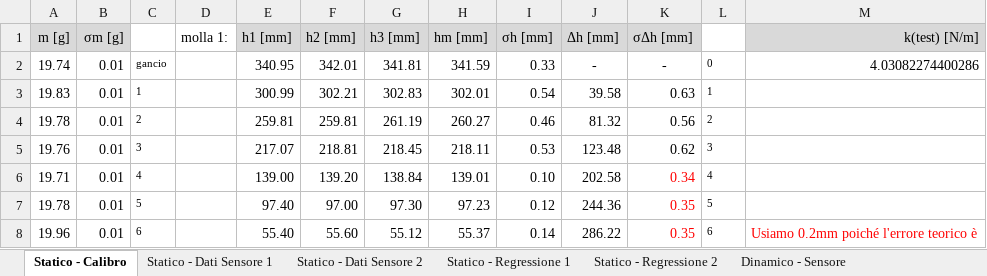
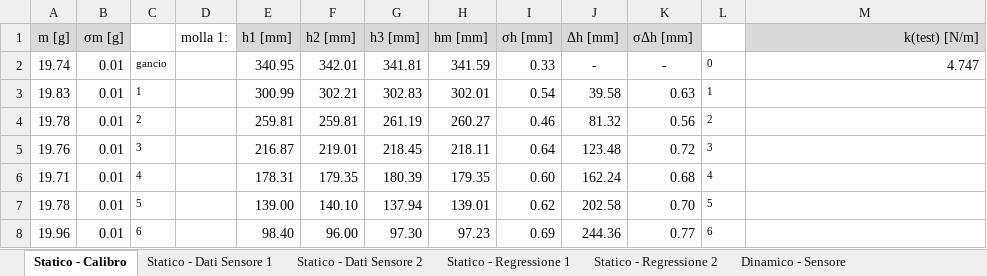
Before and after one commit to LeonardoCerasi/lab_stat, an Excel workbook: oscillazioni/molla.xlsx, sheet Statico - Calibro, drawn as a sheet; only a part is shown; values as stored, in another font and other column widths than the file's, no borders; the diff covers the shown part only; the diff names each change by its address in the sheet, - before the commit and + after, or states it on an @@ line.

```diff
--- a/oscillazioni/molla.xlsx (sheet Statico - Calibro)
+++ b/oscillazioni/molla.xlsx (sheet Statico - Calibro)
-M2 (k(test) [N/m]): 4.03082274400286
+M2 (k(test) [N/m]): 4.747
-E5 (h1 [mm]): 217.07
+E5 (h1 [mm]): 216.87
-F5 (h2 [mm]): 218.81
+F5 (h2 [mm]): 219.01
-I5 (σh [mm]): 0.53
+I5 (σh [mm]): 0.64
-K5 (σΔh [mm]): 0.62
+K5 (σΔh [mm]): 0.72
-E6 (h1 [mm]): 139.00
+E6 (h1 [mm]): 178.31
-F6 (h2 [mm]): 139.20
+F6 (h2 [mm]): 179.35
-G6 (h3 [mm]): 138.84
+G6 (h3 [mm]): 180.39
-H6 (hm [mm]): 139.01
+H6 (hm [mm]): 179.35
-I6 (σh [mm]): 0.10
+I6 (σh [mm]): 0.60
-J6 (Δh [mm]): 202.58
+J6 (Δh [mm]): 162.24
-K6 (σΔh [mm]): 0.34
+K6 (σΔh [mm]): 0.68
-K6:K8 text colour: #FF0000
+K6:K8 text colour: black
-E7 (h1 [mm]): 97.40
+E7 (h1 [mm]): 139.00
-F7 (h2 [mm]): 97.00
+F7 (h2 [mm]): 140.10
-G7 (h3 [mm]): 97.30
+G7 (h3 [mm]): 137.94
-H7 (hm [mm]): 97.23
+H7 (hm [mm]): 139.01
-I7 (σh [mm]): 0.12
+I7 (σh [mm]): 0.62
-J7 (Δh [mm]): 244.36
+J7 (Δh [mm]): 202.58
-K7 (σΔh [mm]): 0.35
+K7 (σΔh [mm]): 0.70
-E8 (h1 [mm]): 55.40
+E8 (h1 [mm]): 98.40
-F8 (h2 [mm]): 55.60
+F8 (h2 [mm]): 96.00
-G8 (h3 [mm]): 55.12
+G8 (h3 [mm]): 97.30
-H8 (hm [mm]): 55.37
+H8 (hm [mm]): 97.23
-I8 (σh [mm]): 0.14
+I8 (σh [mm]): 0.69
-J8 (Δh [mm]): 286.22
+J8 (Δh [mm]): 244.36
-K8 (σΔh [mm]): 0.35
+K8 (σΔh [mm]): 0.77
-M8 (k(test) [N/m]): Usiamo 0.2mm poiché l'errore teorico è
+M8 (k(test) [N/m]): (empty)
```
Also changed, not shown: 2 added rows, 1 removed row, 18 edited cells and cell formats elsewhere in this sheet, sheet Statico - Regressione 2, sheet Statico - Regressione 1, sheet Dinamico - Sensore, sheet Statico - Dati Sensore 1, formulas that keep their value, oscillazioni/smorzamento.xlsx, 25 other files.
